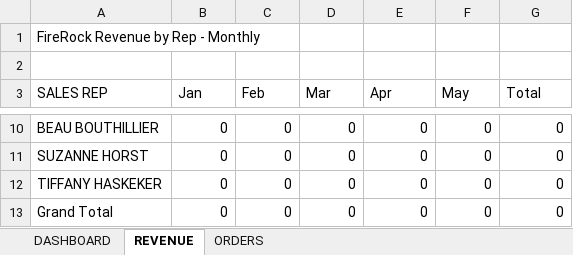
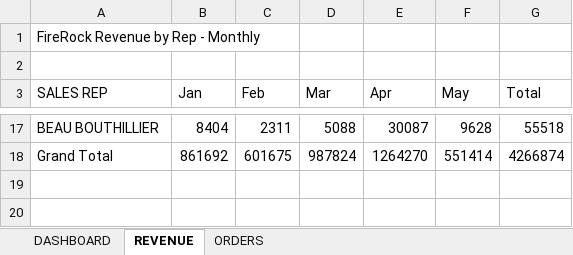
Before and after one commit to FmendelsohnDino/firerock-dashboard, an Excel workbook: sales_report.xlsx, sheet REVENUE, drawn as a sheet; only a part is shown, gaps mark what is left out; values as stored, in another font and other column widths than the file's, no borders; removed rows and columns are numbered as before the commit, all else as after; the diff covers the shown part only; the diff names each change by its address in the sheet, - before the commit and + after, or states it on an @@ line.

```diff
--- a/sales_report.xlsx (sheet REVENUE)
+++ b/sales_report.xlsx (sheet REVENUE)
-B17 (Jan): 0
+B17 (Jan): 8404
-C17 (Feb): 0
+C17 (Feb): 2311
-D17 (Mar): 0
+D17 (Mar): 5088
-E17 (Apr): 0
+E17 (Apr): 30087
-F17 (May): 0
+F17 (May): 9628
-G17 (Total): 0
+G17 (Total): 55518
-row 11: SUZANNE HORST | 0 | 0 | 0 | 0 | 0 | 0
-row 12: TIFFANY HASKEKER | 0 | 0 | 0 | 0 | 0 | 0
-B18 (Jan): 0
+B18 (Jan): 861692
-C18 (Feb): 0
+C18 (Feb): 601675
-D18 (Mar): 0
+D18 (Mar): 987824
-E18 (Apr): 0
+E18 (Apr): 1264270
-F18 (May): 0
+F18 (May): 551414
-G18 (Total): 0
+G18 (Total): 4266874
```
Also changed, not shown: 8 added rows, 1 removed row and 21 edited cells elsewhere in this sheet.
